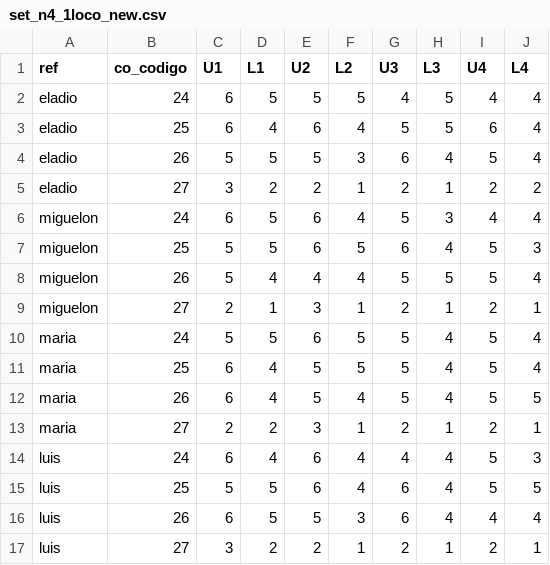
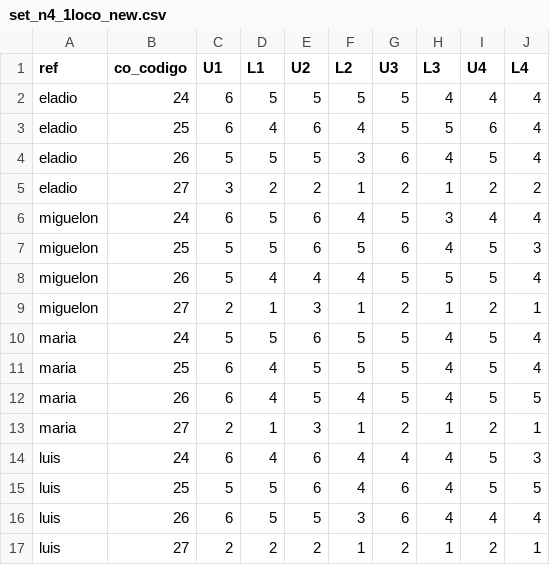
Before and after one commit to rosanamontes/Teranga.Go, a CSV file: mod/hflts/samples/set_n4_1loco_new.csv, drawn as a sheet.

Commit message:
Comentarios a clases HFLTS

```diff
--- a/mod/hflts/samples/set_n4_1loco_new.csv
+++ b/mod/hflts/samples/set_n4_1loco_new.csv
@@ -1,3 +1,3 @@
 ref,co_codigo,U1,L1,U2,L2,U3,L3,U4,L4
-eladio,24,6,5,5,5,4,5,4,4
+eladio,24,6,5,5,5,5,4,4,4
 eladio,25,6,4,6,4,5,5,6,4
@@ -12,3 +12,3 @@ maria,25,6,4,5,5,5,4,5,4
 maria,26,6,4,5,4,5,4,5,5
-maria,27,2,2,3,1,2,1,2,1
+maria,27,2,1,3,1,2,1,2,1
 luis,24,6,4,6,4,4,4,5,3
@@ -16,2 +16,2 @@ luis,25,5,5,6,4,6,4,5,5
 luis,26,6,5,5,3,6,4,4,4
-luis,27,3,2,2,1,2,1,2,1
+luis,27,2,2,2,1,2,1,2,1
```
Also changed, not shown: mod/hflts/samples/set_n4_2locos_new.csv, 10 other files.
